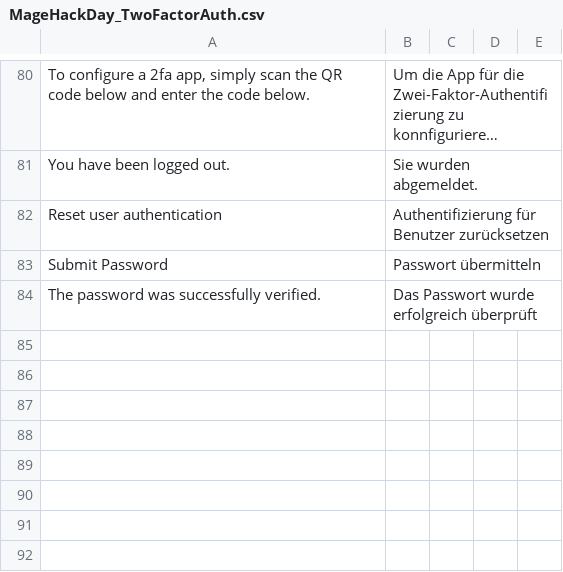
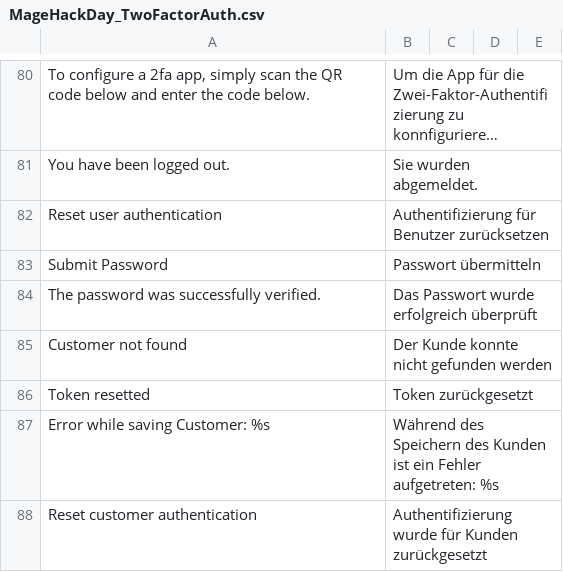
Before and after one commit to tvorexspecialist/m2tfa-jclothes, a CSV file: src/app/locale/de_DE/MageHackDay_TwoFactorAuth.csv, drawn as a sheet; only a part is shown, gaps mark what is left out; long unchanged cells end in …; the diff names each change by its address in the sheet, - before the commit and + after, or states it on an @@ line.

Commit message:
add more germann translations

```diff
--- a/src/app/locale/de_DE/MageHackDay_TwoFactorAuth.csv
+++ b/src/app/locale/de_DE/MageHackDay_TwoFactorAuth.csv
+row 85: Customer not found | Der Kunde konnte nicht gefunden werden
+row 86: Token resetted | Token zurückgesetzt
+row 87: Error while saving Customer: %s | Während des Speichern des Kunden ist ein Fehler aufgetreten: %s
+row 88: Reset customer authentication | Authentifizierung wurde für Kunden zurückgesetzt
```
